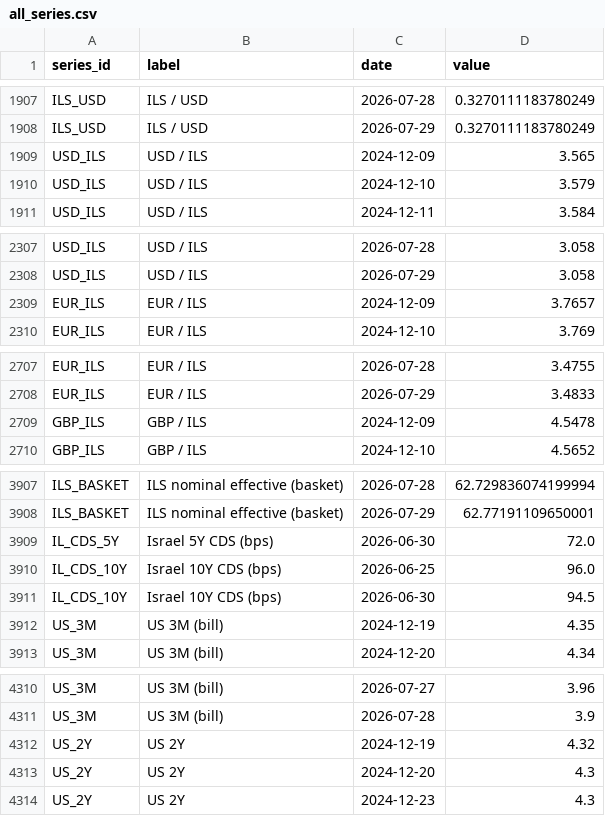
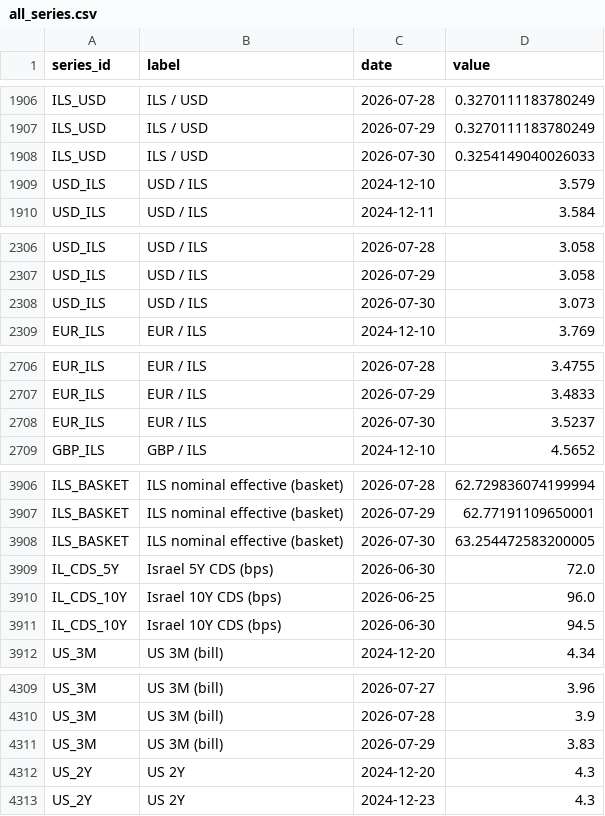
Before and after one commit to Aaron-Levitats/macro-desk-data, a CSV file: all_series.csv, drawn as a sheet; only a part is shown, gaps mark what is left out; the diff covers the shown part only.

```diff
--- a/all_series.csv
+++ b/all_series.csv
@@ -1908,3 +1907,3 @@ ILS_USD,ILS / USD,2026-07-28,0.3270111183780249
 ILS_USD,ILS / USD,2026-07-29,0.3270111183780249
-USD_ILS,USD / ILS,2024-12-09,3.565
+ILS_USD,ILS / USD,2026-07-30,0.3254149040026033
 USD_ILS,USD / ILS,2024-12-10,3.579
@@ -2308,3 +2307,3 @@ USD_ILS,USD / ILS,2026-07-28,3.058
 USD_ILS,USD / ILS,2026-07-29,3.058
-EUR_ILS,EUR / ILS,2024-12-09,3.7657
+USD_ILS,USD / ILS,2026-07-30,3.073
 EUR_ILS,EUR / ILS,2024-12-10,3.769
@@ -2708,3 +2707,3 @@ EUR_ILS,EUR / ILS,2026-07-28,3.4755
 EUR_ILS,EUR / ILS,2026-07-29,3.4833
-GBP_ILS,GBP / ILS,2024-12-09,4.5478
+EUR_ILS,EUR / ILS,2026-07-30,3.5237
 GBP_ILS,GBP / ILS,2024-12-10,4.5652
@@ -3908,2 +3907,3 @@ ILS_BASKET,ILS nominal effective (basket),2026-07-28,62.729836074199994
 ILS_BASKET,ILS nominal effective (basket),2026-07-29,62.77191109650001
+ILS_BASKET,ILS nominal effective (basket),2026-07-30,63.254472583200005
 IL_CDS_5Y,Israel 5Y CDS (bps),2026-06-30,72.0
@@ -3911,3 +3911,2 @@ IL_CDS_10Y,Israel 10Y CDS (bps),2026-06-25,96.0
 IL_CDS_10Y,Israel 10Y CDS (bps),2026-06-30,94.5
-US_3M,US 3M (bill),2024-12-19,4.35
 US_3M,US 3M (bill),2024-12-20,4.34
@@ -4311,3 +4310,3 @@ US_3M,US 3M (bill),2026-07-27,3.96
 US_3M,US 3M (bill),2026-07-28,3.9
-US_2Y,US 2Y,2024-12-19,4.32
+US_3M,US 3M (bill),2026-07-29,3.83
 US_2Y,US 2Y,2024-12-20,4.3
```
Also changed, not shown: 6 added rows, 4 removed rows and 10 edited cells elsewhere in this file, GLOBAL_AGG.csv, ILS_BASKET.csv, 17 other files.
